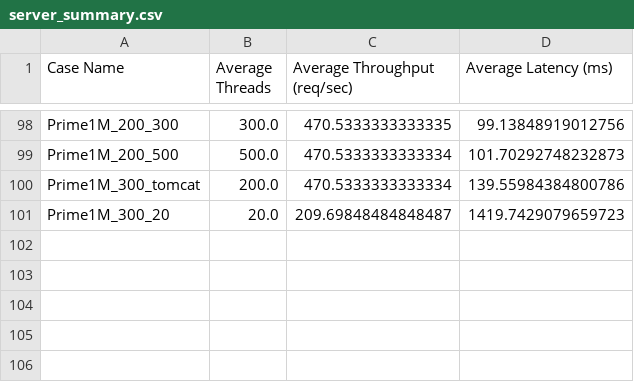
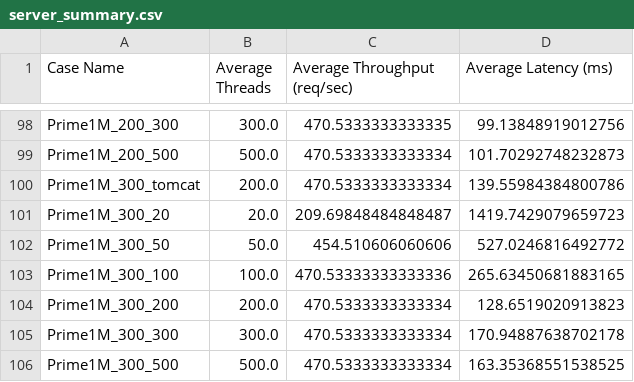
Before and after one commit to smb564/netty-performace-tuning, a CSV file: netty/dataset/server_summary.csv, drawn as a sheet; only a part is shown, gaps mark what is left out; the diff names each change by its address in the sheet, - before the commit and + after, or states it on an @@ line.

```diff
--- a/netty/dataset/server_summary.csv
+++ b/netty/dataset/server_summary.csv
+row 102: Prime1M_300_50 | 50.0 | 454.510606060606 | 527.0246816492772
+row 103: Prime1M_300_100 | 100.0 | 470.53333333333336 | 265.63450681883165
+row 104: Prime1M_300_200 | 200.0 | 470.5333333333334 | 128.6519020913823
+row 105: Prime1M_300_300 | 300.0 | 470.5333333333334 | 170.94887638702178
+row 106: Prime1M_300_500 | 500.0 | 470.5333333333334 | 163.35368551538525
```
Also changed, not shown: netty/dataset/client_summary.csv, 30 other files.
